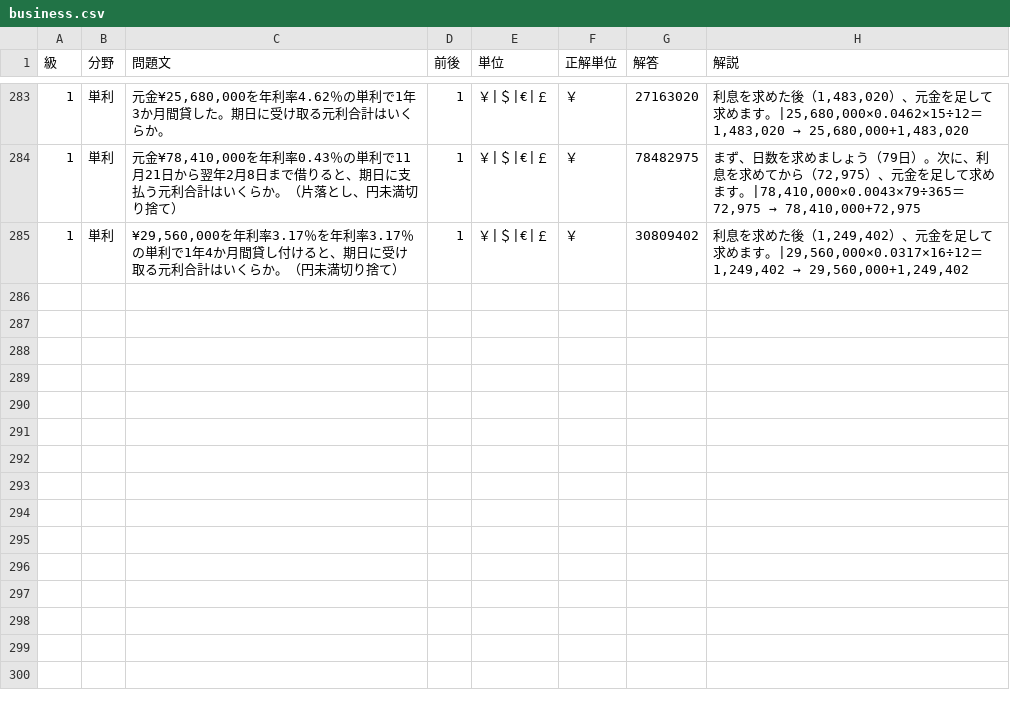
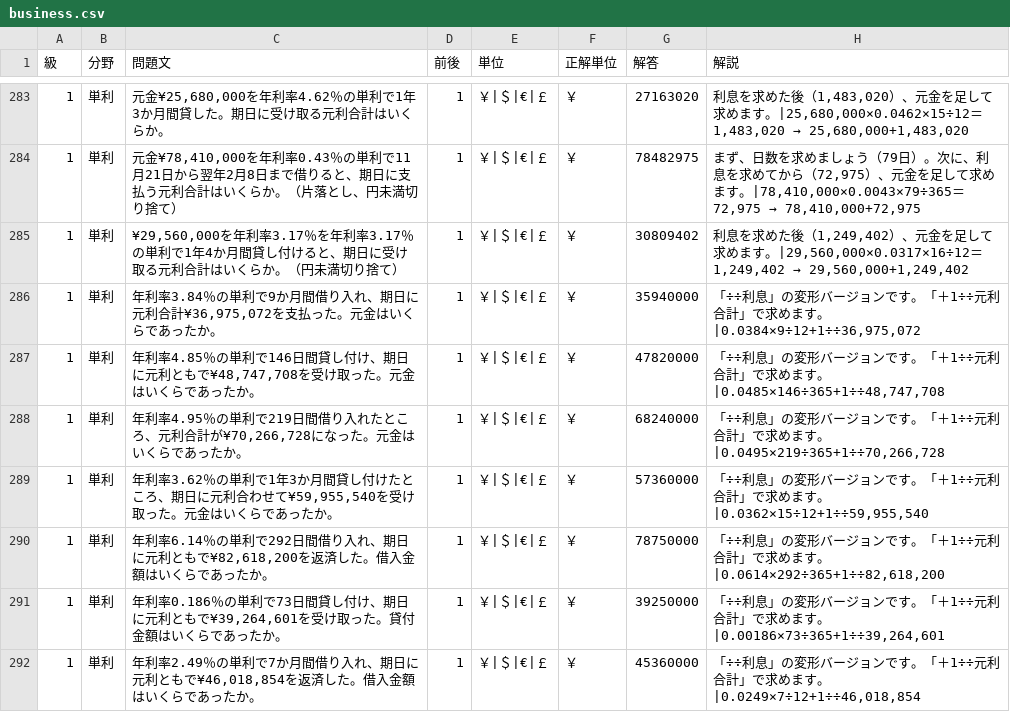
Before and after one commit to hamadaSensei1983/commerce-learning-portal, a CSV file: kentei/keisan/data/business.csv, drawn as a sheet; only a part is shown, gaps mark what is left out.

Commit message:
Add files via upload

```diff
--- a/kentei/keisan/data/business.csv
+++ b/kentei/keisan/data/business.csv
@@ -285 +285,8 @@
 1,単利,"¥29,560,000を年利率3.17％を年利率3.17％の単利で1年4か月間貸し付けると、期日に受け取る元利合計はいくらか。（円未満切り捨て）",1,"￥|＄|€|￡","￥",30809402,"利息を求めた後（1,249,402）、元金を足して求めます。|29,560,000×0.0317×16÷12＝1,249,402　→　29,560,000+1,249,402"
+1,単利,"年利率3.84％の単利で9か月間借り入れ、期日に元利合計¥36,975,072を支払った。元金はいくらであったか。",1,"￥|＄|€|￡","￥",35940000,"「÷÷利息」の変形バージョンです。「＋1÷÷元利合計」で求めます。|0.0384×9÷12+1÷÷36,975,072"
+1,単利,"年利率4.85％の単利で146日間貸し付け、期日に元利ともで¥48,747,708を受け取った。元金はいくらであったか。",1,"￥|＄|€|￡","￥",47820000,"「÷÷利息」の変形バージョンです。「＋1÷÷元利合計」で求めます。|0.0485×146÷365+1÷÷48,747,708"
+1,単利,"年利率4.95％の単利で219日間借り入れたところ、元利合計が¥70,266,728になった。元金はいくらであったか。",1,"￥|＄|€|￡","￥",68240000,"「÷÷利息」の変形バージョンです。「＋1÷÷元利合計」で求めます。|0.0495×219÷365+1÷÷70,266,728"
+1,単利,"年利率3.62％の単利で1年3か月間貸し付けたところ、期日に元利合わせて¥59,955,540を受け取った。元金はいくらであったか。",1,"￥|＄|€|￡","￥",57360000,"「÷÷利息」の変形バージョンです。「＋1÷÷元利合計」で求めます。|0.0362×15÷12+1÷÷59,955,540"
+1,単利,"年利率6.14％の単利で292日間借り入れ、期日に元利ともで¥82,618,200を返済した。借入金額はいくらであったか。",1,"￥|＄|€|￡","￥",78750000,"「÷÷利息」の変形バージョンです。「＋1÷÷元利合計」で求めます。|0.0614×292÷365+1÷÷82,618,200"
+1,単利,"年利率0.186％の単利で73日間貸し付け、期日に元利ともで¥39,264,601を受け取った。貸付金額はいくらであったか。",1,"￥|＄|€|￡","￥",39250000,"「÷÷利息」の変形バージョンです。「＋1÷÷元利合計」で求めます。|0.00186×73÷365+1÷÷39,264,601"
+1,単利,"年利率2.49％の単利で7か月間借り入れ、期日に元利ともで¥46,018,854を返済した。借入金額はいくらであったか。",1,"￥|＄|€|￡","￥",45360000,"「÷÷利息」の変形バージョンです。「＋1÷÷元利合計」で求めます。|0.0249×7÷12+1÷÷46,018,854"
```
